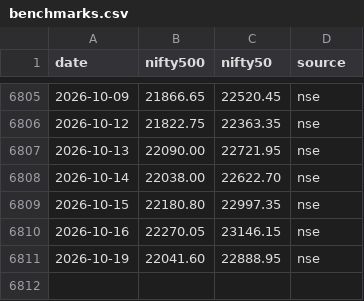
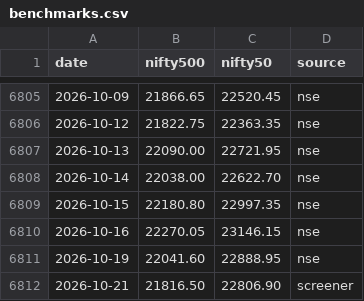
Before and after one commit to Pareshking/Paresh, a CSV file: data/benchmarks.csv, drawn as a sheet; only a part is shown, gaps mark what is left out; the diff names each change by its address in the sheet, - before the commit and + after, or states it on an @@ line.

```diff
--- a/data/benchmarks.csv
+++ b/data/benchmarks.csv
+row 6812: 2026-10-21 | 21816.50 | 22806.90 | screener
```
Also changed, not shown: 2 other files.
